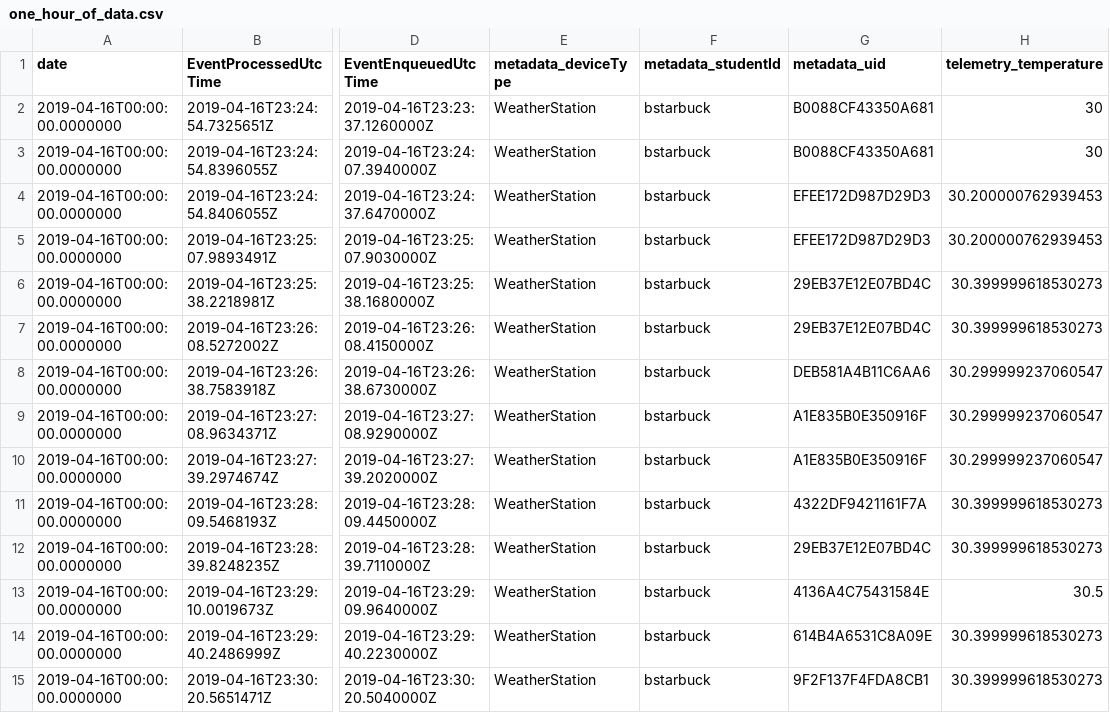
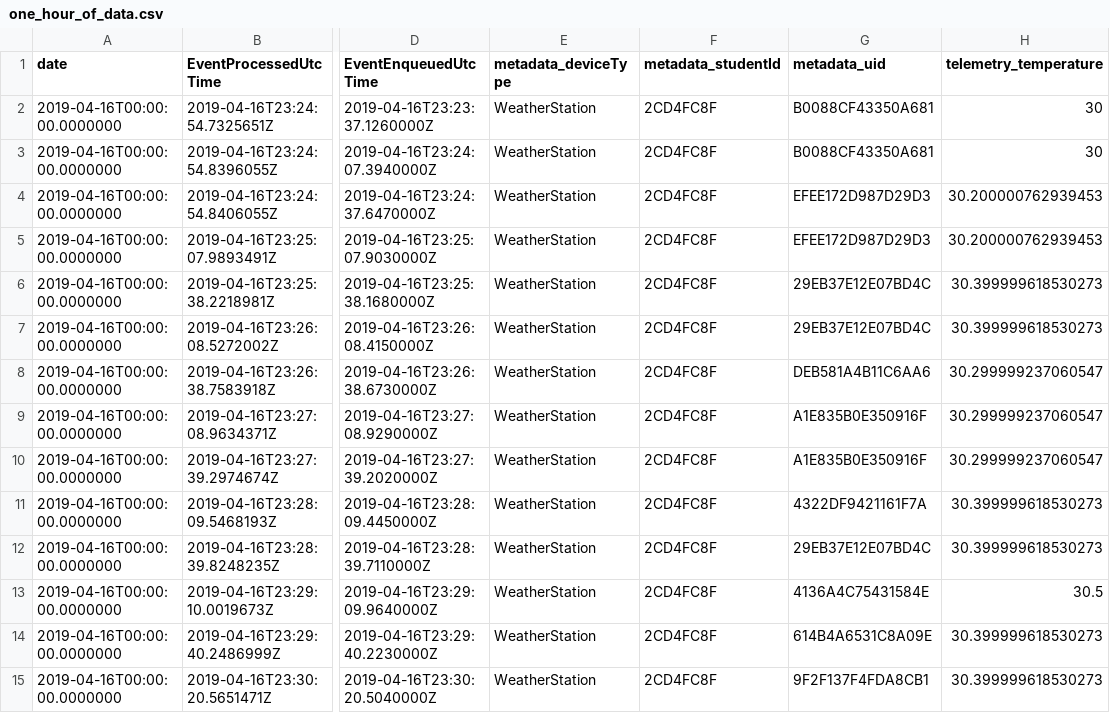
Before and after one commit to bryan-starbuck/iotcapstone, a CSV file: Lab1/one_hour_of_data.csv, drawn as a sheet; only a part is shown, gaps mark what is left out; the diff covers the shown part only; the diff names each change by its address in the sheet, - before the commit and + after, or states it on an @@ line.

Commit message:
Changed student id

```diff
--- a/Lab1/one_hour_of_data.csv
+++ b/Lab1/one_hour_of_data.csv
-F2:F15 (metadata_studentId): bstarbuck
+F2:F15 (metadata_studentId): 2CD4FC8F
```
Also changed, not shown: 19 edited cells elsewhere in this file, 10 other files.
